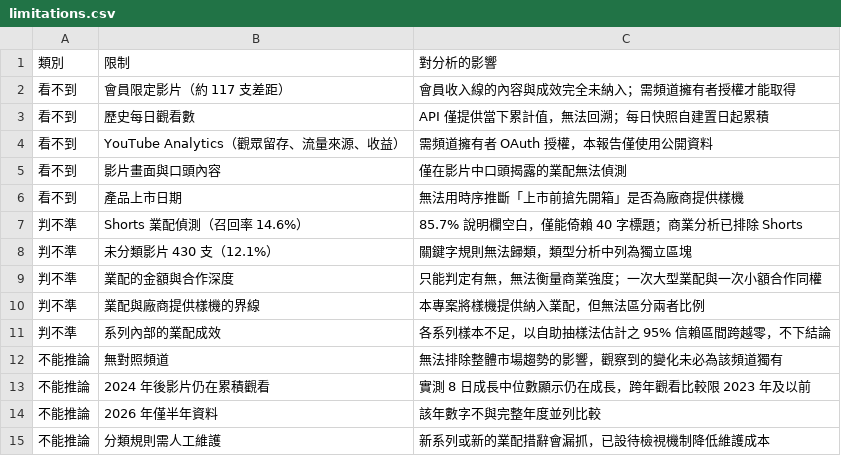
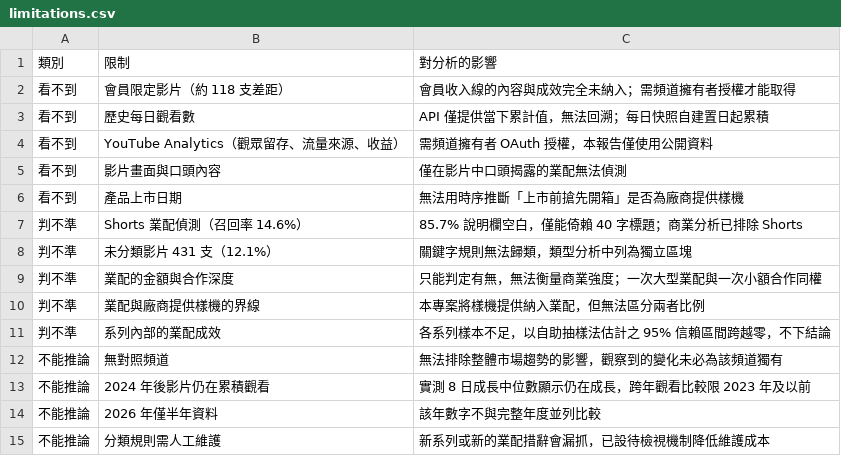
Before and after one commit to joker8604169-cloud/joeman-youtube-analytics, a CSV file: data/processed/limitations.csv, drawn as a sheet.

```diff
--- a/data/processed/limitations.csv
+++ b/data/processed/limitations.csv
@@ -1,3 +1,3 @@
 類別,限制,對分析的影響
-看不到,會員限定影片（約 117 支差距）,會員收入線的內容與成效完全未納入；需頻道擁有者授權才能取得
+看不到,會員限定影片（約 118 支差距）,會員收入線的內容與成效完全未納入；需頻道擁有者授權才能取得
 看不到,歷史每日觀看數,API 僅提供當下累計值，無法回溯；每日快照自建置日起累積
@@ -7,3 +7,3 @@
 判不準,Shorts 業配偵測（召回率 14.6%）,85.7% 說明欄空白，僅能倚賴 40 字標題；商業分析已排除 Shorts
-判不準,未分類影片 430 支（12.1%）,關鍵字規則無法歸類，類型分析中列為獨立區塊
+判不準,未分類影片 431 支（12.1%）,關鍵字規則無法歸類，類型分析中列為獨立區塊
 判不準,業配的金額與合作深度,只能判定有無，無法衡量商業強度；一次大型業配與一次小額合作同權
```
Also changed, not shown: data/processed/data_notes.csv, data/processed/star/dim_video.csv, 5 other files.
